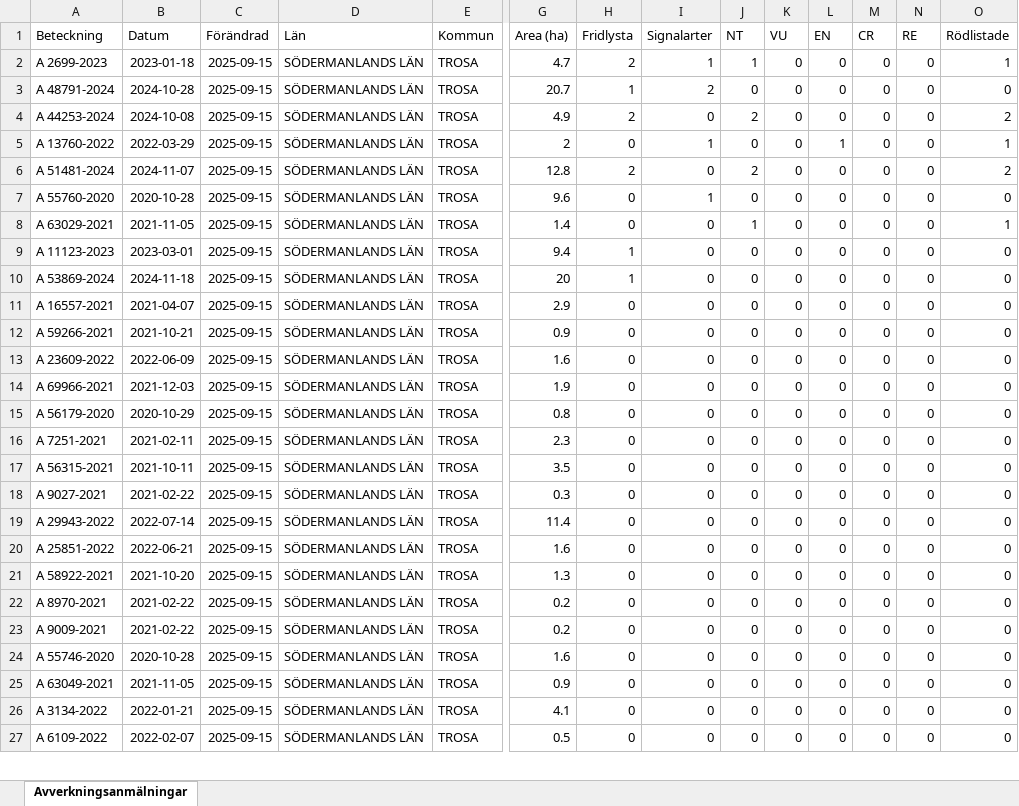
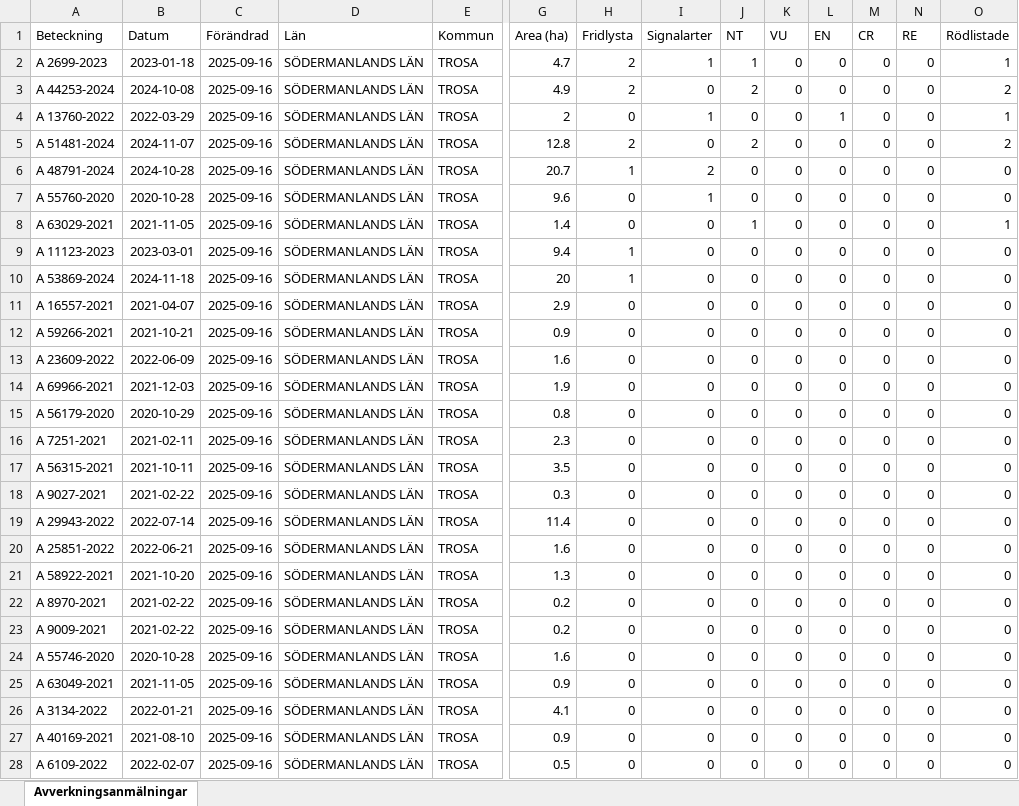
Before and after one commit to klasma/Logging_0488, an Excel workbook: Översikt TROSA.xlsx, sheet Avverkningsanmälningar, drawn as a sheet; only a part is shown, gaps mark what is left out; values as stored, in another font and other column widths than the file's, no borders; removed rows and columns are numbered as before the commit, all else as after; rows hold the shown columns only; the diff covers the shown part only; the diff names each change by its address in the sheet, - before the commit and + after, or states it on an @@ line.

```diff
--- a/Översikt TROSA.xlsx (sheet Avverkningsanmälningar)
+++ b/Översikt TROSA.xlsx (sheet Avverkningsanmälningar)
-C2 (Förändrad): 2025-09-15
+C2 (Förändrad): 2025-09-16
-row 3: A 48791-2024 | 2024-10-28 | 2025-09-15 | SÖDERMANLANDS LÄN | TROSA | 20.7 | 1 | 2 | 0 | 0 | 0 | 0 | 0 | 0
-C3:C5 (Förändrad): 2025-09-15
+C3:C5 (Förändrad): 2025-09-16
+row 6: A 48791-2024 | 2024-10-28 | 2025-09-16 | SÖDERMANLANDS LÄN | TROSA | 20.7 | 1 | 2 | 0 | 0 | 0 | 0 | 0 | 0
-C7:C26 (Förändrad): 2025-09-15
+C7:C26 (Förändrad): 2025-09-16
+row 27: A 40169-2021 | 2021-08-10 | 2025-09-16 | SÖDERMANLANDS LÄN | TROSA | 0.9 | 0 | 0 | 0 | 0 | 0 | 0 | 0 | 0
-C28 (Förändrad): 2025-09-15
+C28 (Förändrad): 2025-09-16
```
Also changed, not shown: 5 added rows, 7 removed rows and 165 edited cells elsewhere in this sheet, artfynd/A 11123-2023 artfynd.xlsx, artfynd/A 2699-2023 artfynd.xlsx, 49 other files.
